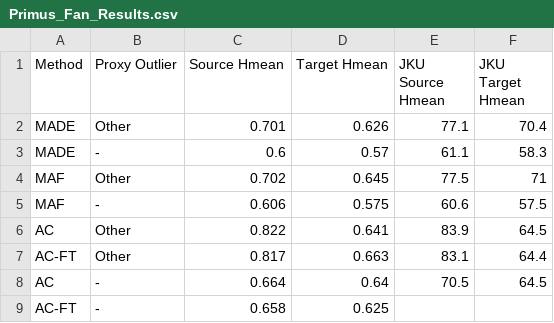
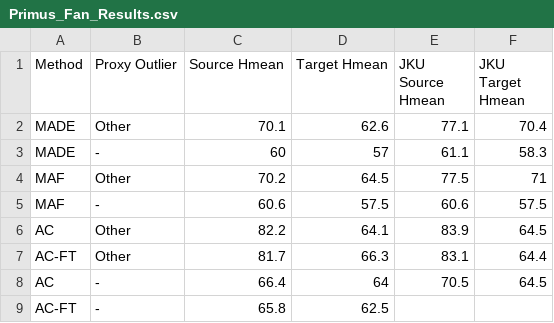
Before and after one commit to C190194/Streamlit-Initial_Experiment, a CSV file: Primus_Fan_Results.csv, drawn as a sheet.

```diff
--- a/Primus_Fan_Results.csv
+++ b/Primus_Fan_Results.csv
@@ -1,9 +1,9 @@
 Method,Proxy Outlier,Source Hmean,Target Hmean,JKU Source Hmean,JKU Target Hmean
-MADE,Other,0.701,0.626,77.1,70.4
-MADE,-,0.6,0.57,61.1,58.3
-MAF,Other,0.702,0.645,77.5,71
-MAF,-,0.606,0.575,60.6,57.5
-AC,Other,0.822,0.641,83.9,64.5
-AC-FT,Other,0.817,0.663,83.1,64.4
-AC,-,0.664,0.64,70.5,64.5
-AC-FT,-,0.658,0.625,,
+MADE,Other,70.1,62.6,77.1,70.4
+MADE,-,60,57,61.1,58.3
+MAF,Other,70.2,64.5,77.5,71
+MAF,-,60.6,57.5,60.6,57.5
+AC,Other,82.2,64.1,83.9,64.5
+AC-FT,Other,81.7,66.3,83.1,64.4
+AC,-,66.4,64,70.5,64.5
+AC-FT,-,65.8,62.5,,
```
Also changed, not shown: 1 other file.
